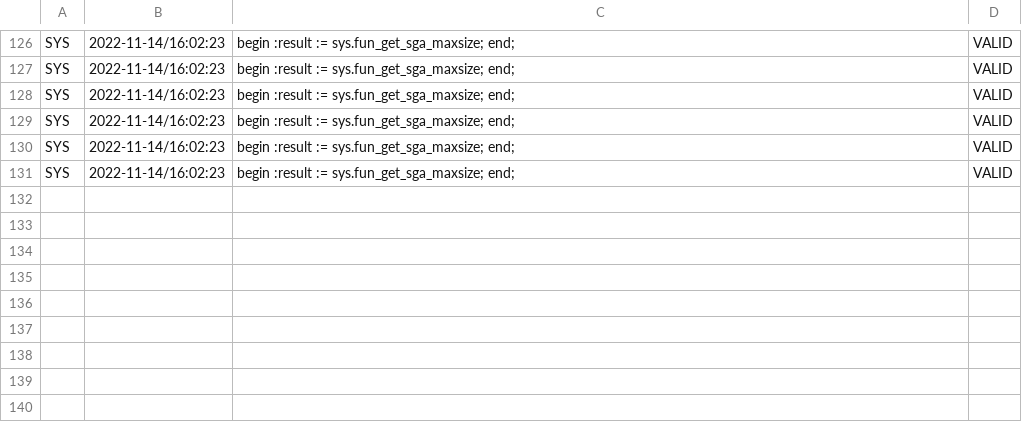
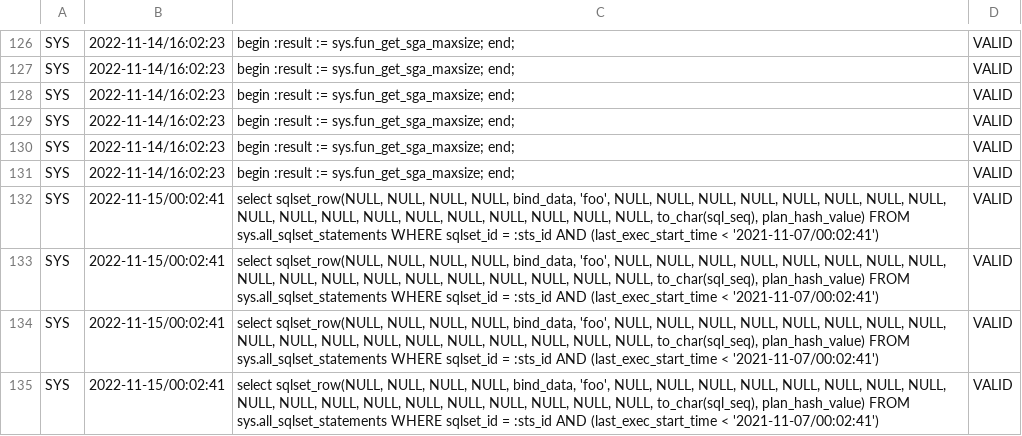
Before and after one commit to brrr1112/Oracle-Monitor, a CSV file: server/sys.csv, drawn as a sheet; only a part is shown, gaps mark what is left out; the diff names each change by its address in the sheet, - before the commit and + after, or states it on an @@ line.

```diff
--- a/server/sys.csv
+++ b/server/sys.csv
+row 132: SYS | 2022-11-15/00:02:41 | select sqlset_row(NULL, NULL, NULL, NULL, bind_data, 'foo', NULL, NULL, NULL, NULL, NULL, NULL, NULL, NULL, NULL, NULL, NULL, NULL, NULL, NULL, NULL, NULL, NULL, NULL, to_char(sql_seq), plan_hash_value) FROM sys.all_sqlset_statements WHERE sqlset_id = :sts_id AND (last_exec_start_time < '2021-11-07/00:02:41') | VALID
+row 133: SYS | 2022-11-15/00:02:41 | select sqlset_row(NULL, NULL, NULL, NULL, bind_data, 'foo', NULL, NULL, NULL, NULL, NULL, NULL, NULL, NULL, NULL, NULL, NULL, NULL, NULL, NULL, NULL, NULL, NULL, NULL, to_char(sql_seq), plan_hash_value) FROM sys.all_sqlset_statements WHERE sqlset_id = :sts_id AND (last_exec_start_time < '2021-11-07/00:02:41') | VALID
+row 134: SYS | 2022-11-15/00:02:41 | select sqlset_row(NULL, NULL, NULL, NULL, bind_data, 'foo', NULL, NULL, NULL, NULL, NULL, NULL, NULL, NULL, NULL, NULL, NULL, NULL, NULL, NULL, NULL, NULL, NULL, NULL, to_char(sql_seq), plan_hash_value) FROM sys.all_sqlset_statements WHERE sqlset_id = :sts_id AND (last_exec_start_time < '2021-11-07/00:02:41') | VALID
+row 135: SYS | 2022-11-15/00:02:41 | select sqlset_row(NULL, NULL, NULL, NULL, bind_data, 'foo', NULL, NULL, NULL, NULL, NULL, NULL, NULL, NULL, NULL, NULL, NULL, NULL, NULL, NULL, NULL, NULL, NULL, NULL, to_char(sql_seq), plan_hash_value) FROM sys.all_sqlset_statements WHERE sqlset_id = :sts_id AND (last_exec_start_time < '2021-11-07/00:02:41') | VALID
```
Also changed, not shown: 2 other files.
